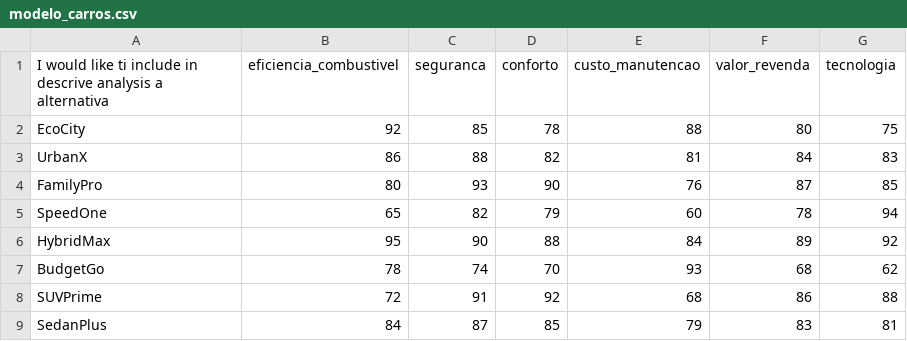
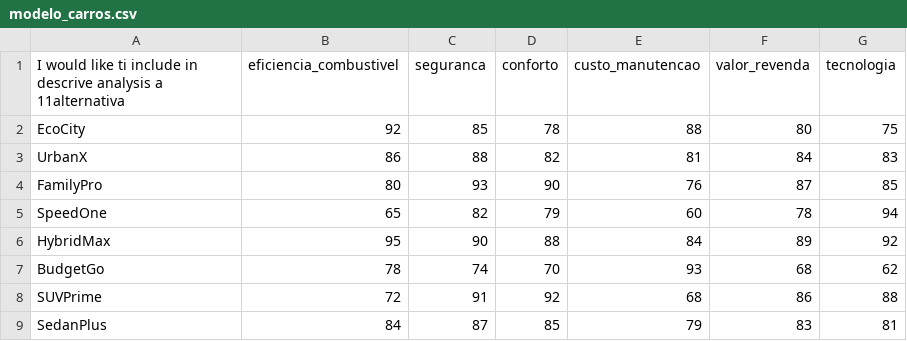
Before and after one commit to LeoFC97/topsis-ranking, a CSV file: public/modelo_carros.csv, drawn as a sheet.

Commit message:
update modelos varros

```diff
--- a/public/modelo_carros.csv
+++ b/public/modelo_carros.csv
@@ -1,2 +1,2 @@
-I would like ti include in descrive analysis a alternativa,eficiencia_combustivel,seguranca,conforto,custo_manutencao,valor_revenda,tecnologia
+I would like ti include in descrive analysis a 11alternativa,eficiencia_combustivel,seguranca,conforto,custo_manutencao,valor_revenda,tecnologia
 EcoCity,92,85,78,88,80,75
```
